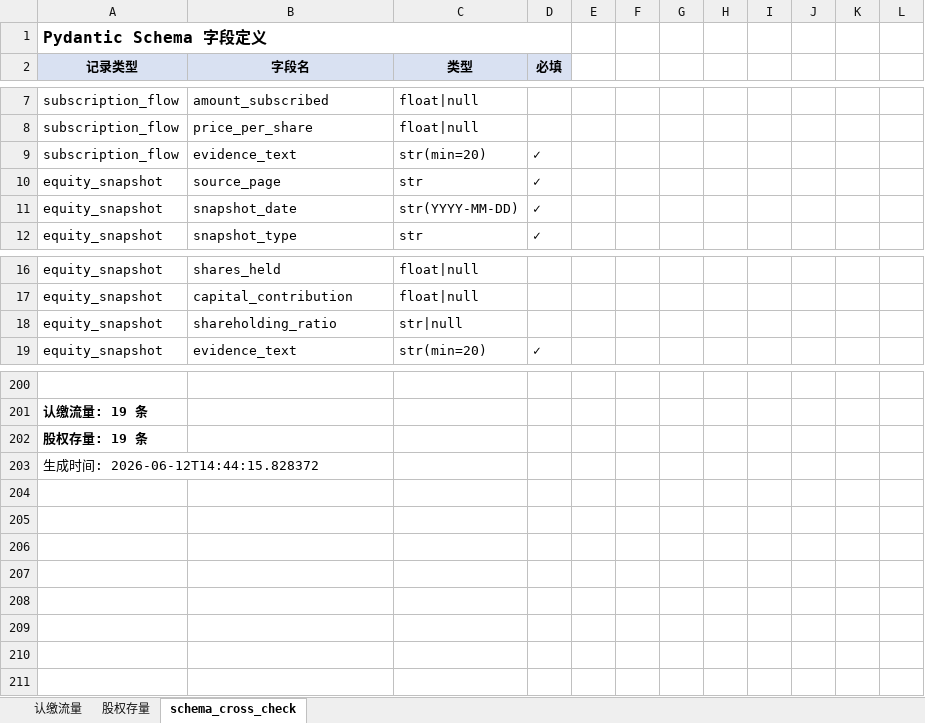
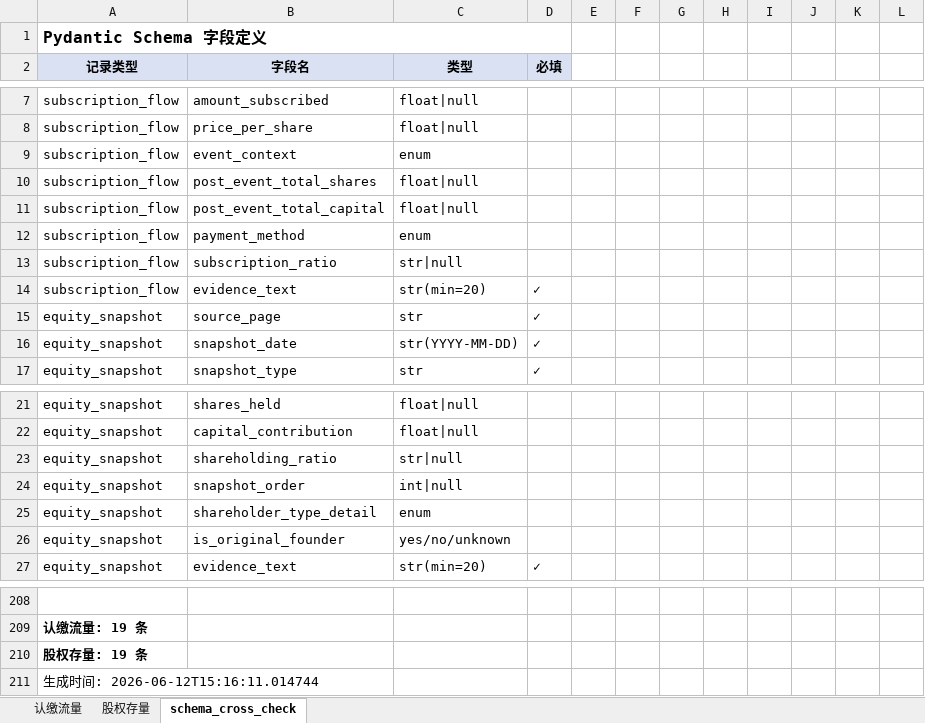
Before and after one commit to tdj49vhhwv-wq/prospectus--project, an Excel workbook: outputs/week2_excel/603418_友升股份_三表抽取.xlsx, sheet schema_cross_check, drawn as a sheet; only a part is shown, gaps mark what is left out; values as stored, in another font and other column widths than the file's, no borders; addresses are those after the commit; the diff covers the shown part only; the diff names each change by its address in the sheet, - before the commit and + after, or states it on an @@ line.

```diff
--- a/outputs/week2_excel/603418_友升股份_三表抽取.xlsx (sheet schema_cross_check)
+++ b/outputs/week2_excel/603418_友升股份_三表抽取.xlsx (sheet schema_cross_check)
+row 9: subscription_flow | event_context | enum
+row 10: subscription_flow | post_event_total_shares | float|null
+row 11: subscription_flow | post_event_total_capital | float|null
+row 12: subscription_flow | payment_method | enum
+row 13: subscription_flow | subscription_ratio | str|null
+row 24: equity_snapshot | snapshot_order | int|null
+row 25: equity_snapshot | shareholder_type_detail | enum
+row 26: equity_snapshot | is_original_founder | yes/no/unknown
-A211 (记录类型): 生成时间: 2026-06-12T14:44:15.828372
+A211 (记录类型): 生成时间: 2026-06-12T15:16:11.014744
```
Also changed, not shown: 70 moved rows elsewhere in this sheet, sheet 认缴流量, sheet 股权存量, outputs/week2_excel/301563_云汉芯城_三表抽取.xlsx, outputs/week2_excel/301581_黄山谷捷_三表抽取.xlsx, 19 other files.
